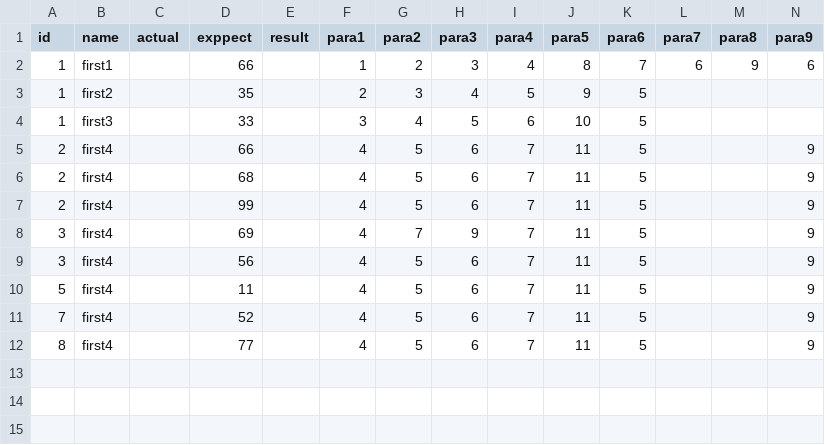
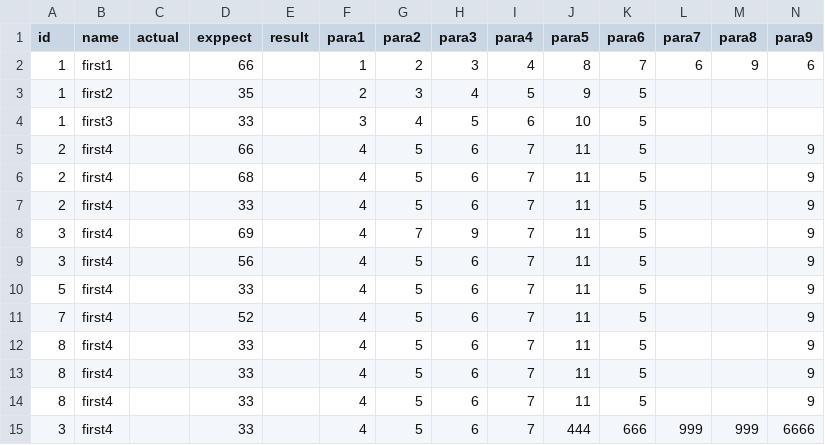
Before and after one commit to nevermorer1/NEMO, a CSV file: data/data.csv, drawn as a sheet; only a part is shown; rows hold the shown columns only; the diff names each change by its address in the sheet, - before the commit and + after, or states it on an @@ line.

```diff
--- a/data/data.csv
+++ b/data/data.csv
-D7 (exppect): 99
+D7 (exppect): 33
-D10 (exppect): 11
+D10 (exppect): 33
-D12 (exppect): 77
+D12 (exppect): 33
+row 13: 8 | first4 |  | 33 |  | 4 | 5 | 6 | 7 | 11 | 5 |  |  | 9
+row 14: 8 | first4 |  | 33 |  | 4 | 5 | 6 | 7 | 11 | 5 |  |  | 9
+row 15: 3 | first4 |  | 33 |  | 4 | 5 | 6 | 7 | 444 | 666 | 999 | 999 | 6666
```
Also changed, not shown: 4 other files.
